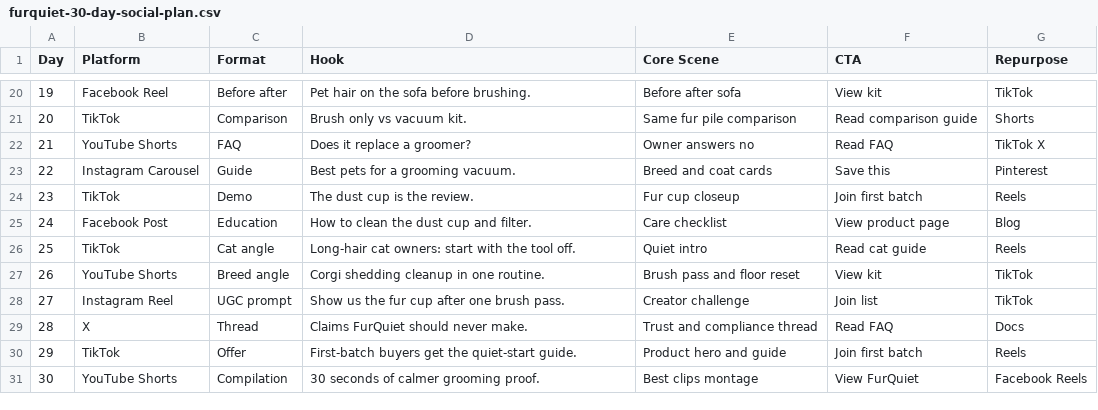
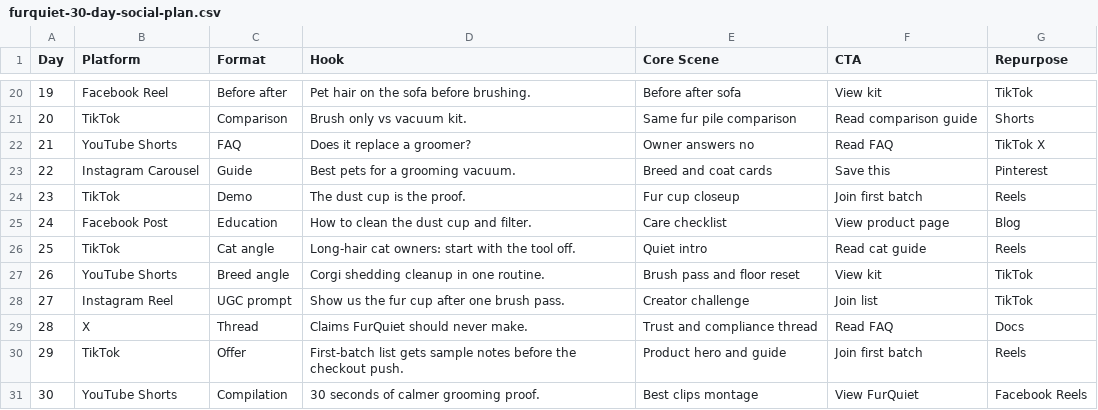
Before and after one commit to kboogie593/shopify-water-shoes-theme, a CSV file: data/furquiet-30-day-social-plan.csv, drawn as a sheet; only a part is shown, gaps mark what is left out.

```diff
--- a/data/furquiet-30-day-social-plan.csv
+++ b/data/furquiet-30-day-social-plan.csv
@@ -23,3 +23,3 @@ Day,Platform,Format,Hook,Core Scene,CTA,Repurpose
 22,Instagram Carousel,Guide,"Best pets for a grooming vacuum.",Breed and coat cards,Save this,Pinterest
-23,TikTok,Demo,"The dust cup is the review.",Fur cup closeup,Join first batch,Reels
+23,TikTok,Demo,"The dust cup is the proof.",Fur cup closeup,Join first batch,Reels
 24,Facebook Post,Education,"How to clean the dust cup and filter.",Care checklist,View product page,Blog
@@ -29,3 +29,3 @@ Day,Platform,Format,Hook,Core Scene,CTA,Repurpose
 28,X,Thread,"Claims FurQuiet should never make.",Trust and compliance thread,Read FAQ,Docs
-29,TikTok,Offer,"First-batch buyers get the quiet-start guide.",Product hero and guide,Join first batch,Reels
+29,TikTok,Offer,"First-batch list gets sample notes before the checkout push.",Product hero and guide,Join first batch,Reels
 30,YouTube Shorts,Compilation,"30 seconds of calmer grooming proof.",Best clips montage,View FurQuiet,Facebook Reels
```
Also changed, not shown: data/furquiet-geo-content-backlog.csv, data/furquiet-organic-channel-scoreboard.csv, 18 other files.
